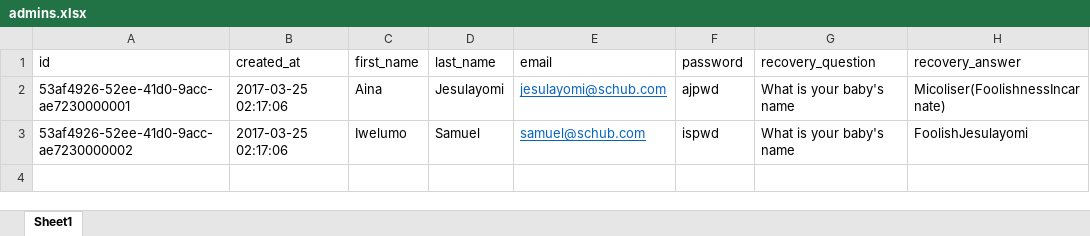
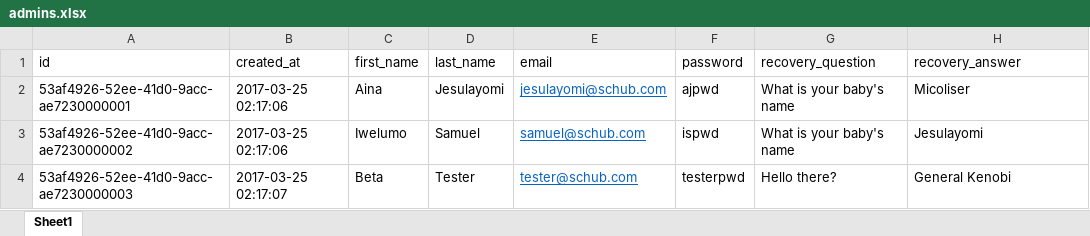
Before and after one commit to micoliser/SCHub, an Excel workbook: data/small/admins.xlsx, sheet Sheet1, drawn as a sheet; values as stored, in another font and other column widths than the file's, no borders; the diff names each change by its address in the sheet, - before the commit and + after, or states it on an @@ line.

```diff
--- a/data/small/admins.xlsx (sheet Sheet1)
+++ b/data/small/admins.xlsx (sheet Sheet1)
-H2 (recovery_answer): Micoliser(FoolishnessIncarnate)
+H2 (recovery_answer): Micoliser
-H3 (recovery_answer): FoolishJesulayomi
+H3 (recovery_answer): Jesulayomi
+row 4: 53af4926-52ee-41d0-9acc-ae7230000003 | 2017-03-25 02:17:07 | Beta | Tester | tester@schub.com | testerpwd | Hello there? | General Kenobi
```
Also changed, not shown: data/small/courses.xlsx, data/small/departments.xlsx, 3 other files.
